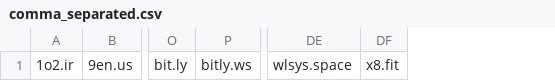
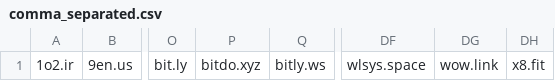
Before and after one commit to PhishermanGG/url-shortners, a CSV file: comma_separated.csv, drawn as a sheet; only a part is shown, gaps mark what is left out; the diff names each change by its address in the sheet, - before the commit and + after, or states it on an @@ line.

Commit message:
Update comma_separated.csv

```diff
--- a/comma_separated.csv
+++ b/comma_separated.csv
+column P, row 1: bitdo.xyz
+column DG, row 1: wow.link
```
